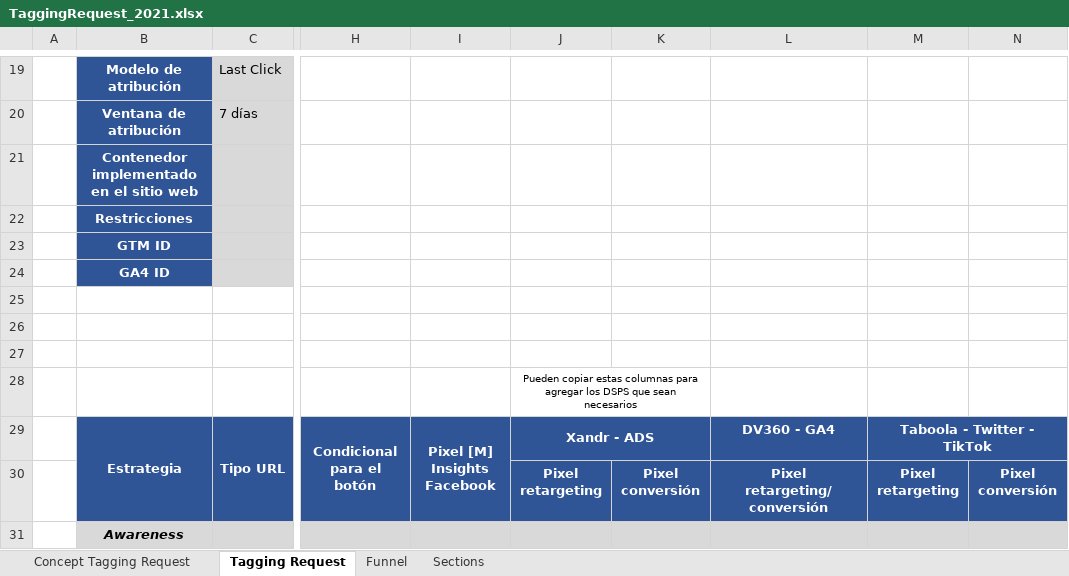
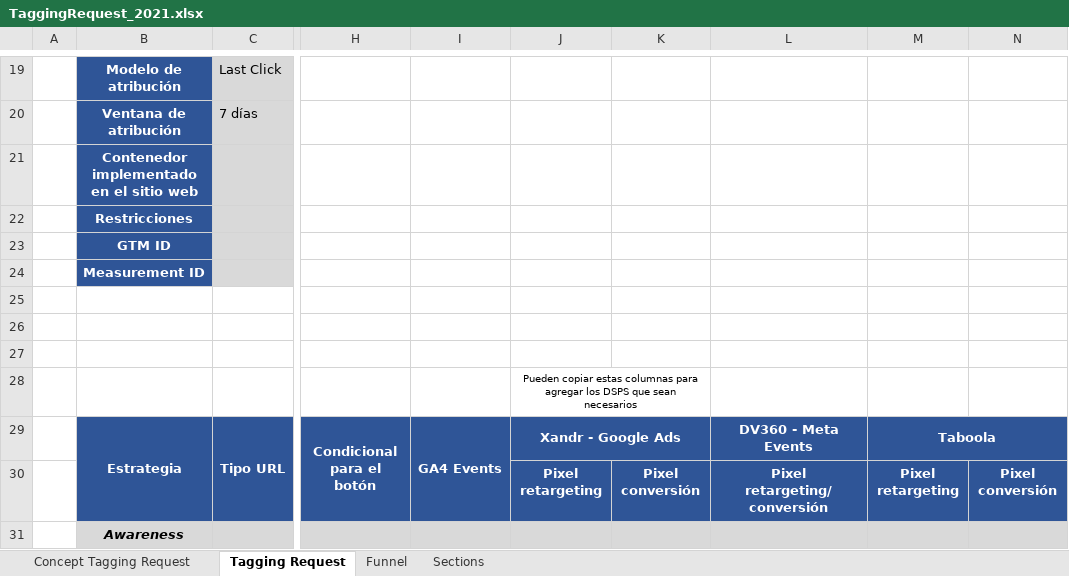
Before and after one commit to manuelajaramillo/TagBuilder, an Excel workbook: resources/formats/TaggingRequest_2021.xlsx, sheet Tagging Request, drawn as a sheet; only a part is shown, gaps mark what is left out; values as stored, in another font and other column widths than the file's, no borders; charts and pictures not drawn; ↵ is a line break in a cell; the diff names each change by its address in the sheet, - before the commit and + after, or states it on an @@ line.

```diff
--- a/resources/formats/TaggingRequest_2021.xlsx (sheet Tagging Request)
+++ b/resources/formats/TaggingRequest_2021.xlsx (sheet Tagging Request)
-B24: GA4 ID
+B24: Measurement ID
-I29: Pixel [M] Insights ↵ Facebook
+I29: GA4 Events
-J29: Xandr - ADS
+J29: Xandr - Google Ads
-L29: DV360 - GA4
+L29: DV360 - Meta Events
-M29: Taboola - Twitter - TikTok
+M29: Taboola
```
Also changed, not shown: sheet Sections, sheet Funnel, sheet Concept Tagging Request, charts or pictures, 3 other files.
